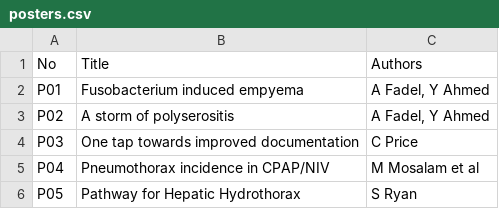
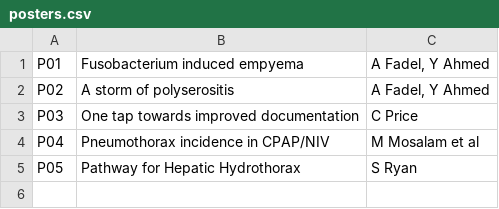
Before and after one commit to zonckerr75/pleural-seminar, a CSV file: assets/posters/posters.csv, drawn as a sheet; the diff names each change by its address in the sheet, - before the commit and + after, or states it on an @@ line.

Commit message:
posters updated

```diff
--- a/assets/posters/posters.csv
+++ b/assets/posters/posters.csv
-row 1: No | Title | Authors
```
Also changed, not shown: 1 other file.
